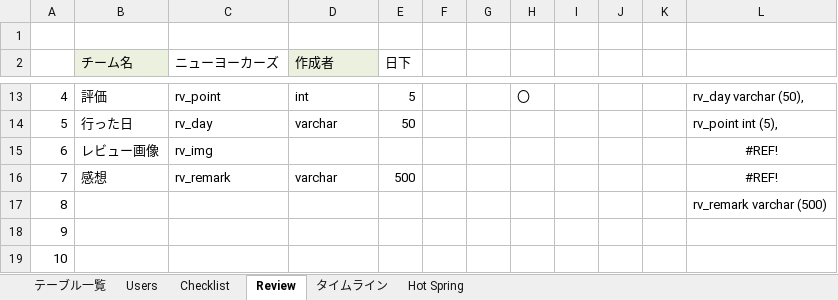
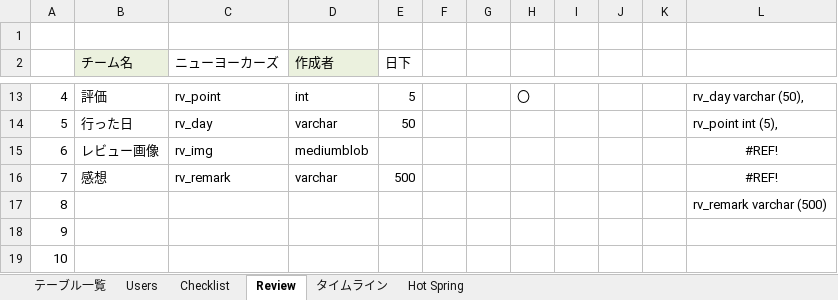
Before and after one commit to plusdojo2024/E1, an Excel workbook: doc/12_外部設計/02_DB定義書_ニューヨーカーズ 1.0.xlsx, sheet Review, drawn as a sheet; only a part is shown, gaps mark what is left out; values as stored, in another font and other column widths than the file's, no borders; the diff names each change by its address in the sheet, - before the commit and + after, or states it on an @@ line.

```diff
--- a/doc/12_外部設計/02_DB定義書_ニューヨーカーズ 1.0.xlsx (sheet Review)
+++ b/doc/12_外部設計/02_DB定義書_ニューヨーカーズ 1.0.xlsx (sheet Review)
-D15 (作成者): (empty)
+D15 (作成者): mediumblob
```
Also changed, not shown: sheet Users.
